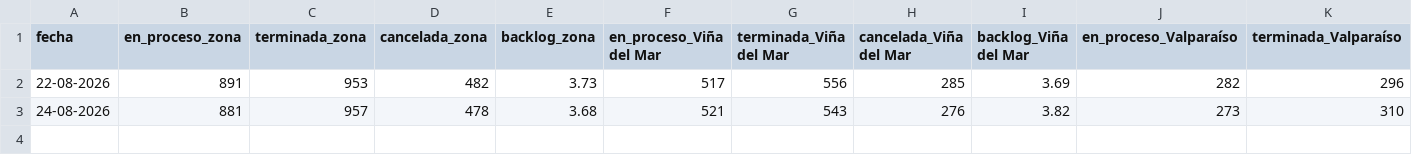
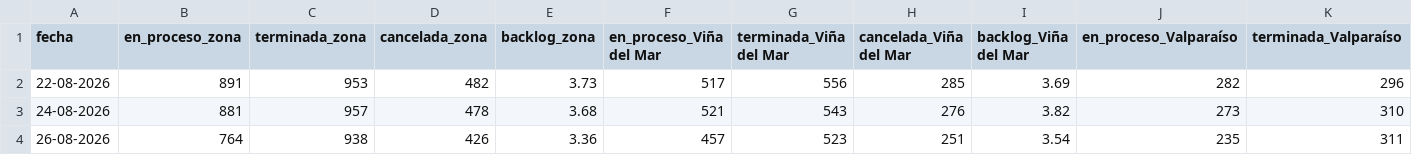
Before and after one commit to portalkpistecnicos/backlog-instalaciones, a CSV file: historico/kpis_historico.csv, drawn as a sheet; only a part is shown; rows hold the shown columns only; the diff names each change by its address in the sheet, - before the commit and + after, or states it on an @@ line.

```diff
--- a/historico/kpis_historico.csv
+++ b/historico/kpis_historico.csv
+row 4: 26-08-2026 | 764 | 938 | 426 | 3.36 | 457 | 523 | 251 | 3.54 | 235 | 311
```
Also changed, not shown: 1 other file.
